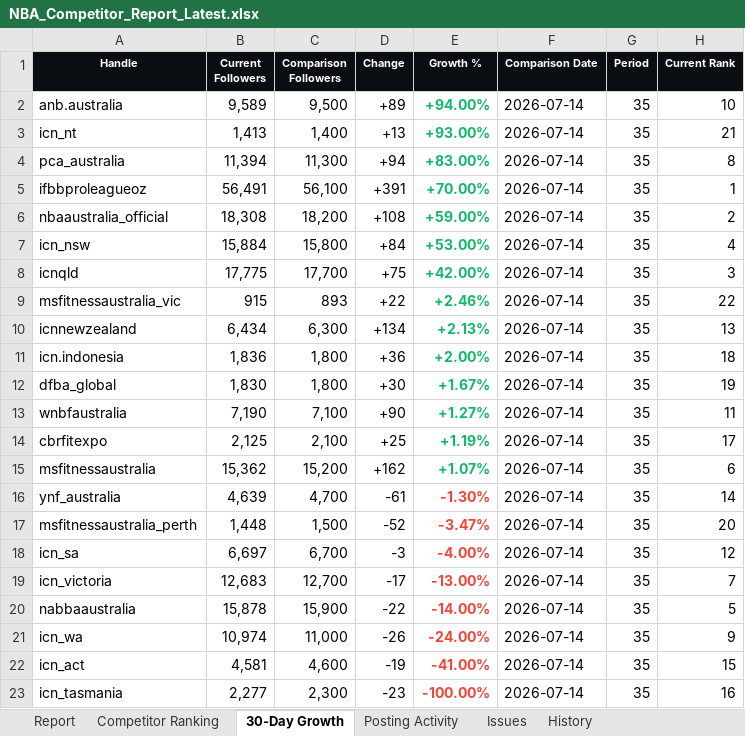
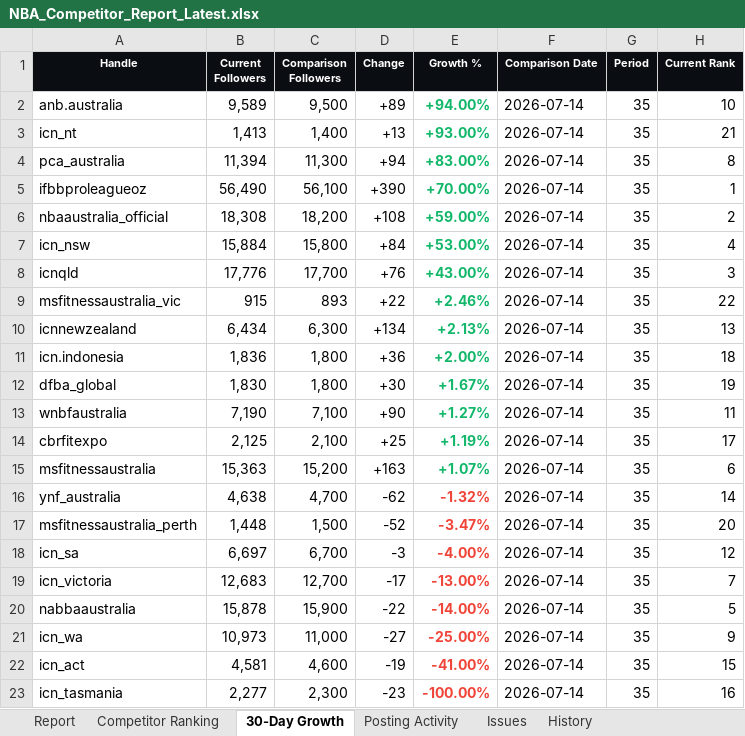
Before and after one commit to tokipaulo19/NBA-Competitor-Tracker, an Excel workbook: data/NBA_Competitor_Report_Latest.xlsx, sheet 30-Day Growth, drawn as a sheet; values as stored, in another font and other column widths than the file's, no borders; the diff names each change by its address in the sheet, - before the commit and + after, or states it on an @@ line.

```diff
--- a/data/NBA_Competitor_Report_Latest.xlsx (sheet 30-Day Growth)
+++ b/data/NBA_Competitor_Report_Latest.xlsx (sheet 30-Day Growth)
-B5 (Current Followers): 56,491
+B5 (Current Followers): 56,490
-D5 (Change): +391
+D5 (Change): +390
-B8 (Current Followers): 17,775
+B8 (Current Followers): 17,776
-D8 (Change): +75
+D8 (Change): +76
-E8 (Growth %): +42.00%
+E8 (Growth %): +43.00%
-B15 (Current Followers): 15,362
+B15 (Current Followers): 15,363
-D15 (Change): +162
+D15 (Change): +163
-B16 (Current Followers): 4,639
+B16 (Current Followers): 4,638
-D16 (Change): -61
+D16 (Change): -62
-E16 (Growth %): -1.30%
+E16 (Growth %): -1.32%
-B21 (Current Followers): 10,974
+B21 (Current Followers): 10,973
-D21 (Change): -26
+D21 (Change): -27
-E21 (Growth %): -24.00%
+E21 (Growth %): -25.00%
```
Also changed, not shown: sheet Competitor Ranking, sheet History, sheet Posting Activity, sheet Report, hidden cells, charts or pictures, 2 other files.
